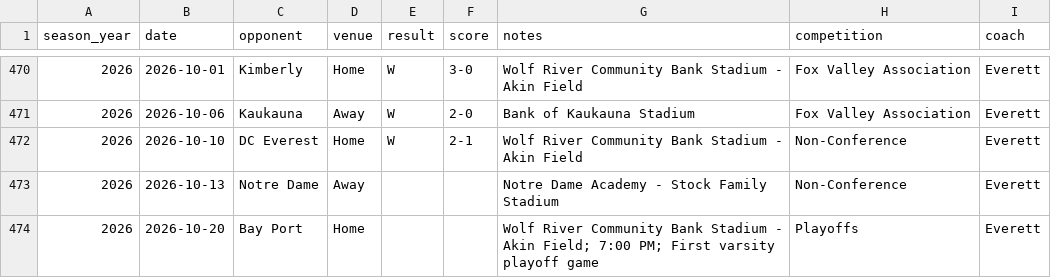
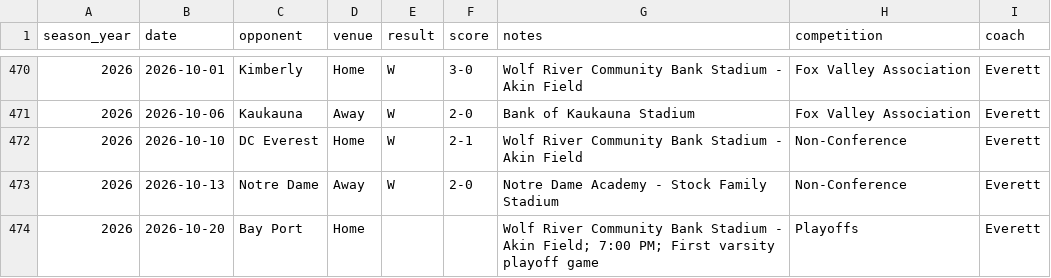
Before and after one commit to pithed2/hortonvilleSoccerHistory, a CSV file: public/data/games.csv, drawn as a sheet; only a part is shown, gaps mark what is left out.

```diff
--- a/public/data/games.csv
+++ b/public/data/games.csv
@@ -472,3 +472,3 @@ season_year,date,opponent,venue,result,score,notes,competition,coach
 2026,2026-10-10,DC Everest,Home,W,2-1,Wolf River Community Bank Stadium - Akin Field,Non-Conference,Everett
-2026,2026-10-13,Notre Dame,Away,,,Notre Dame Academy - Stock Family Stadium,Non-Conference,Everett
+2026,2026-10-13,Notre Dame,Away,W,2-0,Notre Dame Academy - Stock Family Stadium,Non-Conference,Everett
 2026,2026-10-20,Bay Port,Home,,,Wolf River Community Bank Stadium - Akin Field; 7:00 PM; First varsity playoff game,Playoffs,Everett
```
Also changed, not shown: public/data/boxscore-player-stats.csv, public/data/games_2026.csv, 7 other files.
